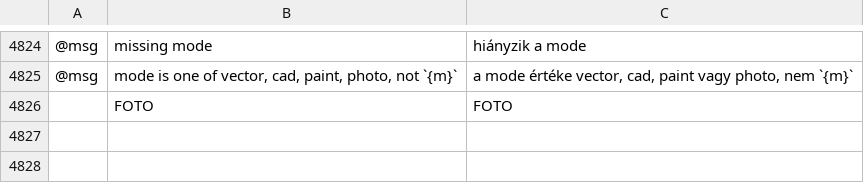
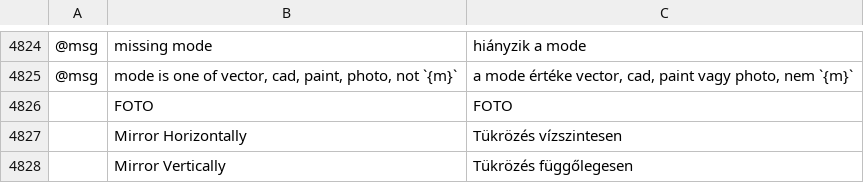
Before and after one commit to alefe7z/vetorial-pro, a TSV file: crates/ui-egui/src/i18n/hu.tsv, drawn as a sheet; only a part is shown, gaps mark what is left out; the diff names each change by its address in the sheet, - before the commit and + after, or states it on an @@ line.

```diff
--- a/crates/ui-egui/src/i18n/hu.tsv
+++ b/crates/ui-egui/src/i18n/hu.tsv
+row 4827:  | Mirror Horizontally | Tükrözés vízszintesen
+row 4828:  | Mirror Vertically | Tükrözés függőlegesen
```
Also changed, not shown: crates/ui-egui/src/i18n/es.tsv, crates/ui-egui/src/i18n/it.tsv, 21 other files.
